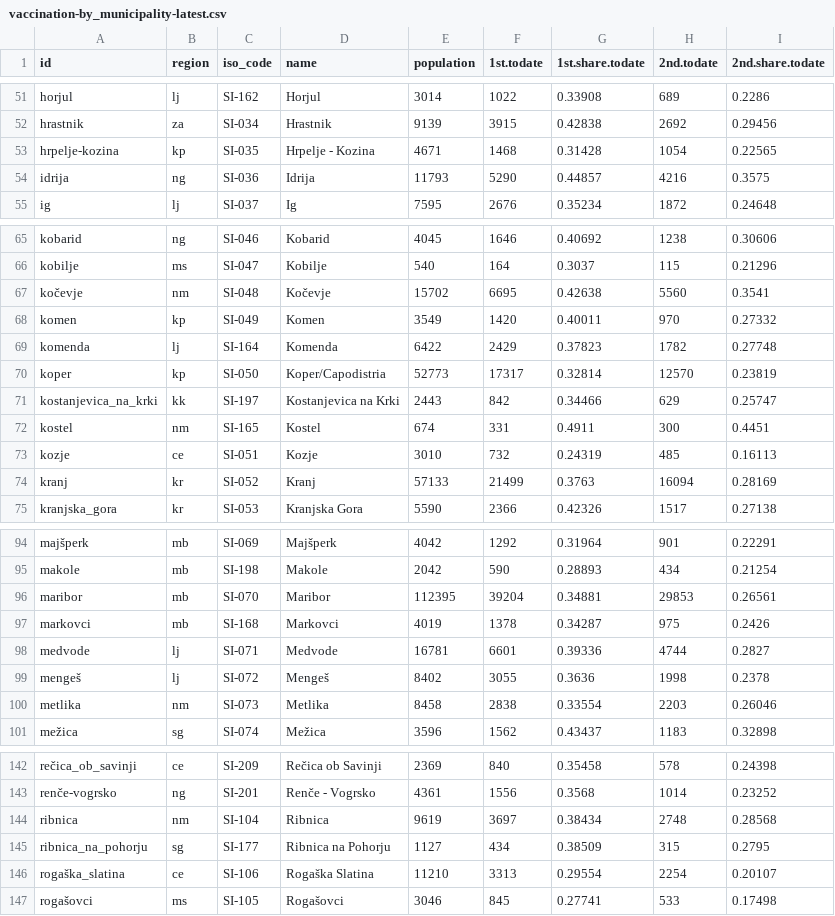
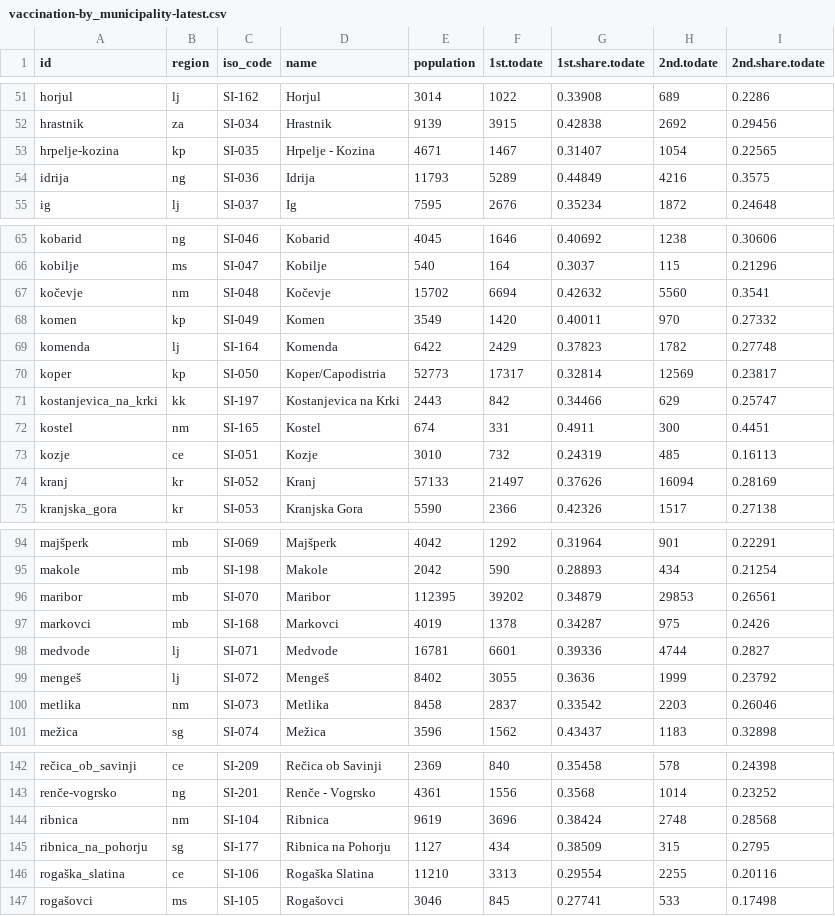
Before and after one commit to romunov/data, a CSV file: csv/vaccination-by_municipality-latest.csv, drawn as a sheet; only a part is shown, gaps mark what is left out; the diff covers the shown part only.

```diff
--- a/csv/vaccination-by_municipality-latest.csv
+++ b/csv/vaccination-by_municipality-latest.csv
@@ -52,4 +52,4 @@ horjul,lj,SI-162,Horjul,3014,1022,0.33908,689,0.2286
 hrastnik,za,SI-034,Hrastnik,9139,3915,0.42838,2692,0.29456
-hrpelje-kozina,kp,SI-035,Hrpelje - Kozina,4671,1468,0.31428,1054,0.22565
-idrija,ng,SI-036,Idrija,11793,5290,0.44857,4216,0.3575
+hrpelje-kozina,kp,SI-035,Hrpelje - Kozina,4671,1467,0.31407,1054,0.22565
+idrija,ng,SI-036,Idrija,11793,5289,0.44849,4216,0.3575
 ig,lj,SI-037,Ig,7595,2676,0.35234,1872,0.24648
@@ -66,6 +66,6 @@ kobarid,ng,SI-046,Kobarid,4045,1646,0.40692,1238,0.30606
 kobilje,ms,SI-047,Kobilje,540,164,0.3037,115,0.21296
-kočevje,nm,SI-048,Kočevje,15702,6695,0.42638,5560,0.3541
+kočevje,nm,SI-048,Kočevje,15702,6694,0.42632,5560,0.3541
 komen,kp,SI-049,Komen,3549,1420,0.40011,970,0.27332
 komenda,lj,SI-164,Komenda,6422,2429,0.37823,1782,0.27748
-koper,kp,SI-050,Koper/Capodistria,52773,17317,0.32814,12570,0.23819
+koper,kp,SI-050,Koper/Capodistria,52773,17317,0.32814,12569,0.23817
 kostanjevica_na_krki,kk,SI-197,Kostanjevica na Krki,2443,842,0.34466,629,0.25747
@@ -73,3 +73,3 @@ kostel,nm,SI-165,Kostel,674,331,0.4911,300,0.4451
 kozje,ce,SI-051,Kozje,3010,732,0.24319,485,0.16113
-kranj,kr,SI-052,Kranj,57133,21499,0.3763,16094,0.28169
+kranj,kr,SI-052,Kranj,57133,21497,0.37626,16094,0.28169
 kranjska_gora,kr,SI-053,Kranjska Gora,5590,2366,0.42326,1517,0.27138
@@ -95,7 +95,7 @@ majšperk,mb,SI-069,Majšperk,4042,1292,0.31964,901,0.22291
 makole,mb,SI-198,Makole,2042,590,0.28893,434,0.21254
-maribor,mb,SI-070,Maribor,112395,39204,0.34881,29853,0.26561
+maribor,mb,SI-070,Maribor,112395,39202,0.34879,29853,0.26561
 markovci,mb,SI-168,Markovci,4019,1378,0.34287,975,0.2426
 medvode,lj,SI-071,Medvode,16781,6601,0.39336,4744,0.2827
-mengeš,lj,SI-072,Mengeš,8402,3055,0.3636,1998,0.2378
-metlika,nm,SI-073,Metlika,8458,2838,0.33554,2203,0.26046
+mengeš,lj,SI-072,Mengeš,8402,3055,0.3636,1999,0.23792
+metlika,nm,SI-073,Metlika,8458,2837,0.33542,2203,0.26046
 mežica,sg,SI-074,Mežica,3596,1562,0.43437,1183,0.32898
@@ -143,5 +143,5 @@ rečica_ob_savinji,ce,SI-209,Rečica ob Savinji,2369,840,0.35458,578,0.24398
 renče-vogrsko,ng,SI-201,Renče - Vogrsko,4361,1556,0.3568,1014,0.23252
-ribnica,nm,SI-104,Ribnica,9619,3697,0.38434,2748,0.28568
+ribnica,nm,SI-104,Ribnica,9619,3696,0.38424,2748,0.28568
 ribnica_na_pohorju,sg,SI-177,Ribnica na Pohorju,1127,434,0.38509,315,0.2795
-rogaška_slatina,ce,SI-106,Rogaška Slatina,11210,3313,0.29554,2254,0.20107
+rogaška_slatina,ce,SI-106,Rogaška Slatina,11210,3313,0.29554,2255,0.20116
 rogašovci,ms,SI-105,Rogašovci,3046,845,0.27741,533,0.17498
```
Also changed, not shown: 23 edited cells elsewhere in this file, csv/region-cases.csv, csv/stats.csv, 17 other files.
